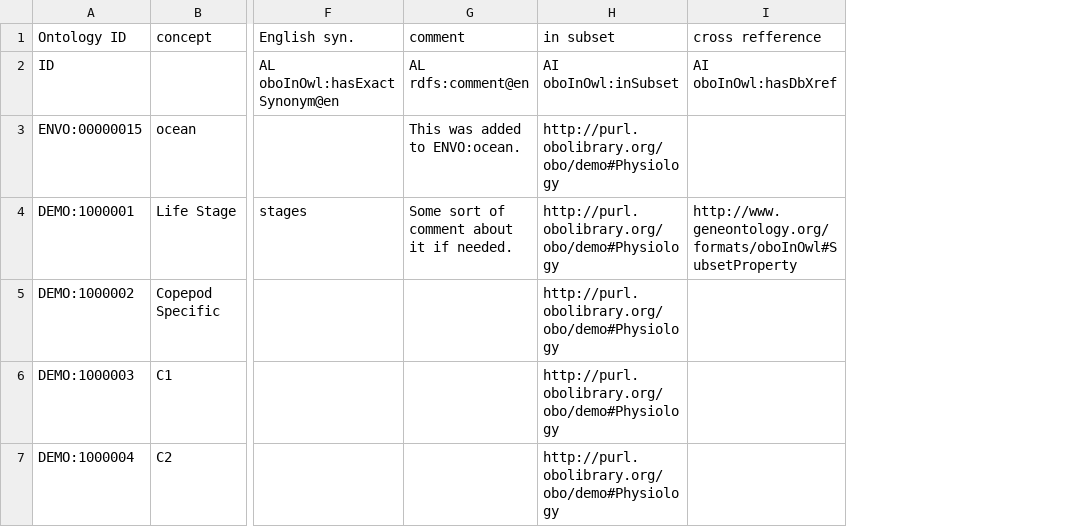
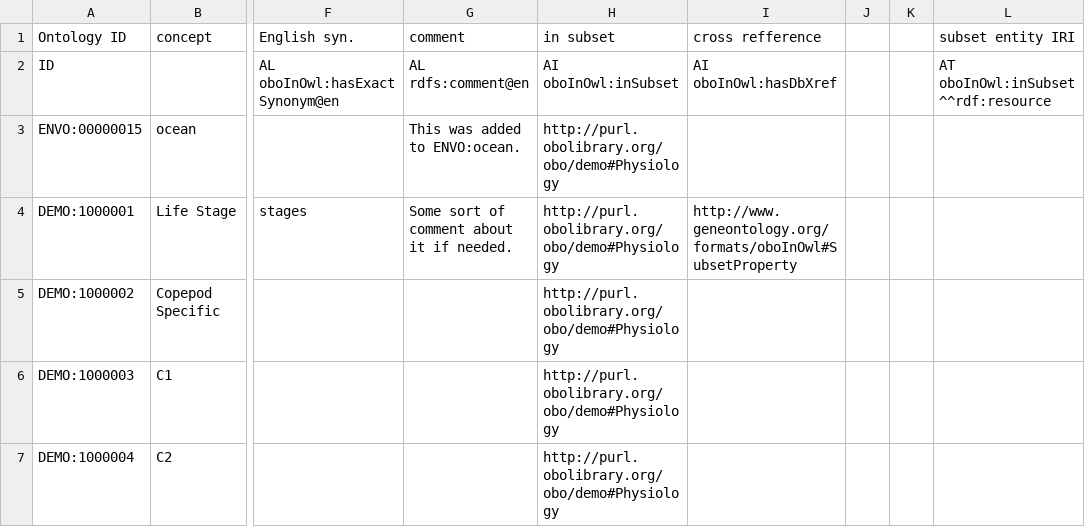
Before and after one commit to kaiiam/DEMO, a CSV file: src/ontology/modules/test.csv, drawn as a sheet; only a part is shown, gaps mark what is left out; the diff names each change by its address in the sheet, - before the commit and + after, or states it on an @@ line.

```diff
--- a/src/ontology/modules/test.csv
+++ b/src/ontology/modules/test.csv
+column J, empty
+column K, empty
+column L (subset entity IRI), row 2: AT oboInOwl:inSubset^^rdf:resource
```
